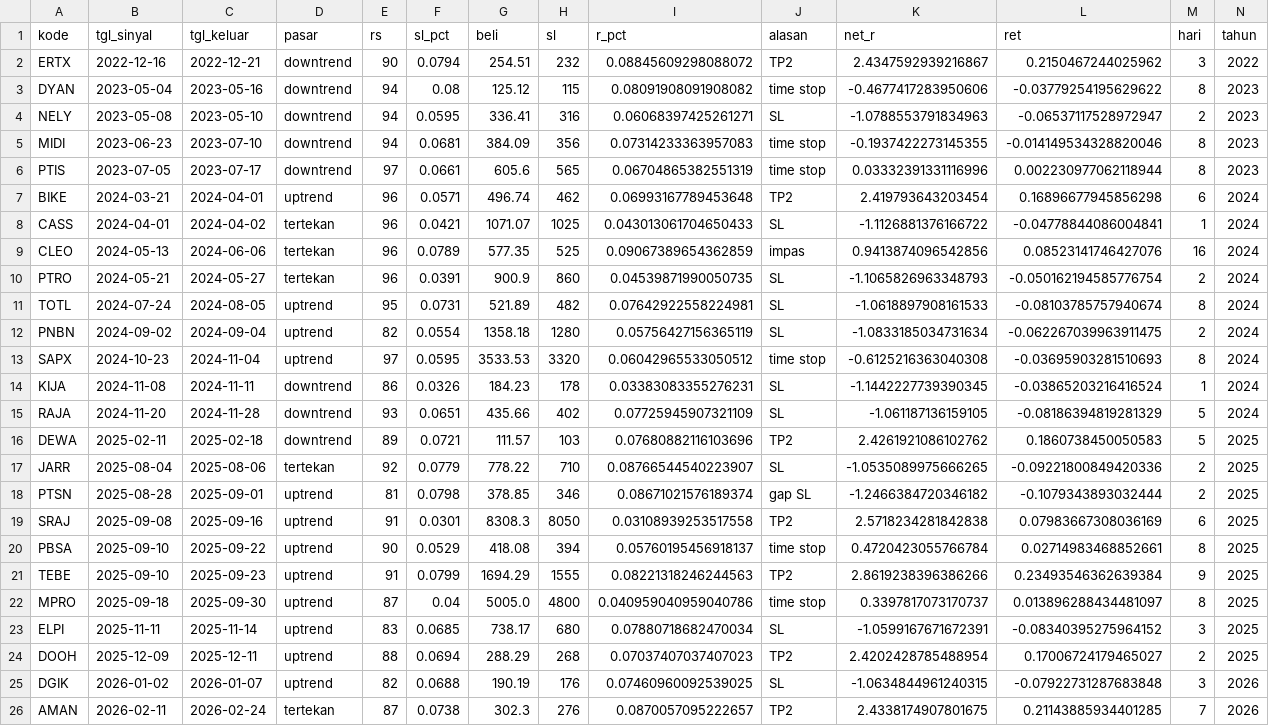
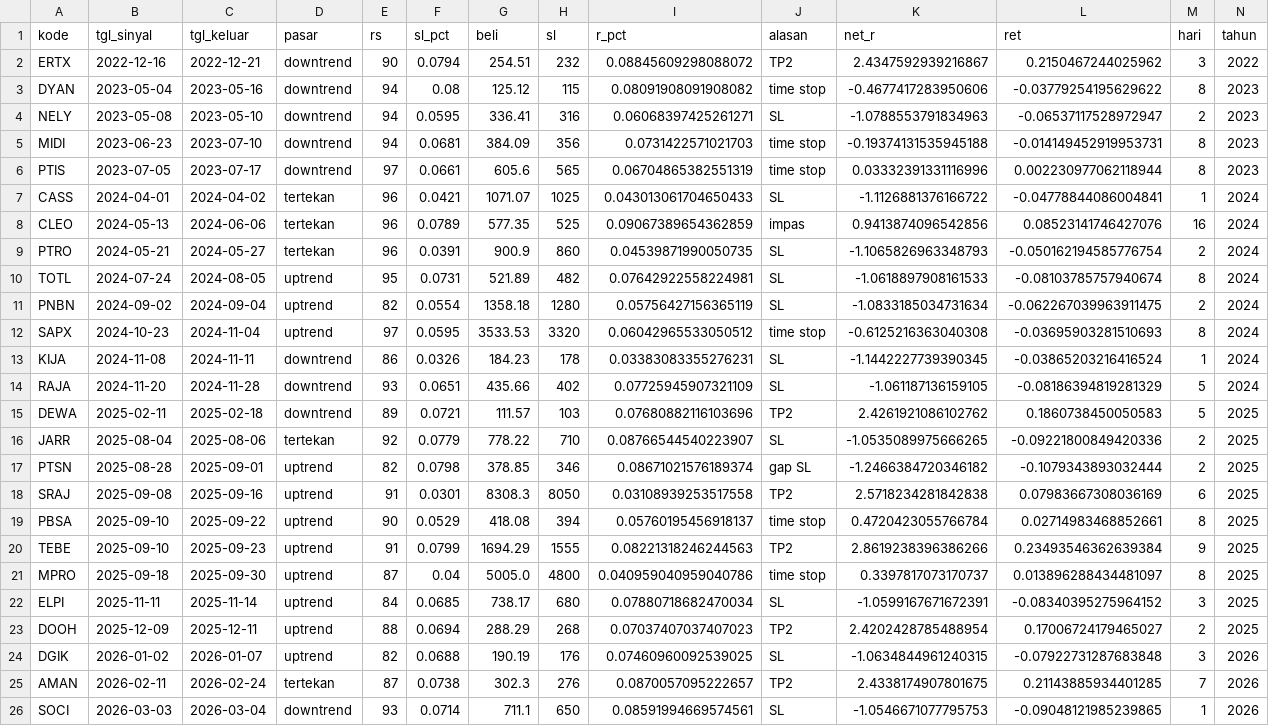
Before and after one commit to adeferdian18/idx-screener, a CSV file: data/backtest_trades_rev_open.csv, drawn as a sheet; only a part is shown; the shorter side is filled out with more unchanged rows; removed rows and columns are numbered as before the commit, all else as after; rows hold the shown columns only; the diff names each change by its address in the sheet, - before the commit and + after, or states it on an @@ line.

```diff
--- a/data/backtest_trades_rev_open.csv
+++ b/data/backtest_trades_rev_open.csv
-I5 (r_pct): 0.07314233363957083
+I5 (r_pct): 0.0731422571021703
-K5 (net_r): -0.1937422273145355
+K5 (net_r): -0.19374131535945188
-L5 (ret): -0.014149534328820046
+L5 (ret): -0.014149452919953731
-row 7: BIKE | 2024-03-21 | 2024-04-01 | uptrend | 96 | 0.0571 | 496.74 | 462 | 0.06993167789453648 | TP2 | 2.419793643203454 | 0.16896677945856298 | 6 | 2024
-E17 (rs): 81
+E17 (rs): 82
-E22 (rs): 83
+E22 (rs): 84
```
Also changed, not shown: data/backtest_trades_close.csv, data/backtest_trades_eod.csv, 4 other files.
